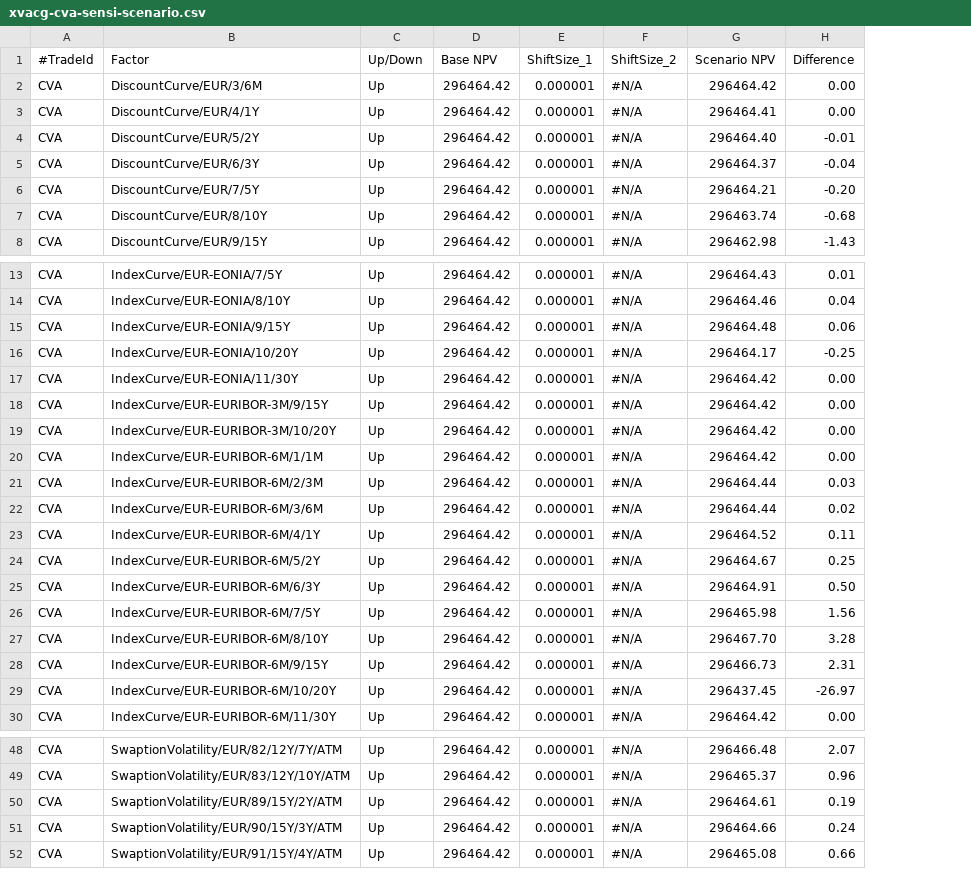
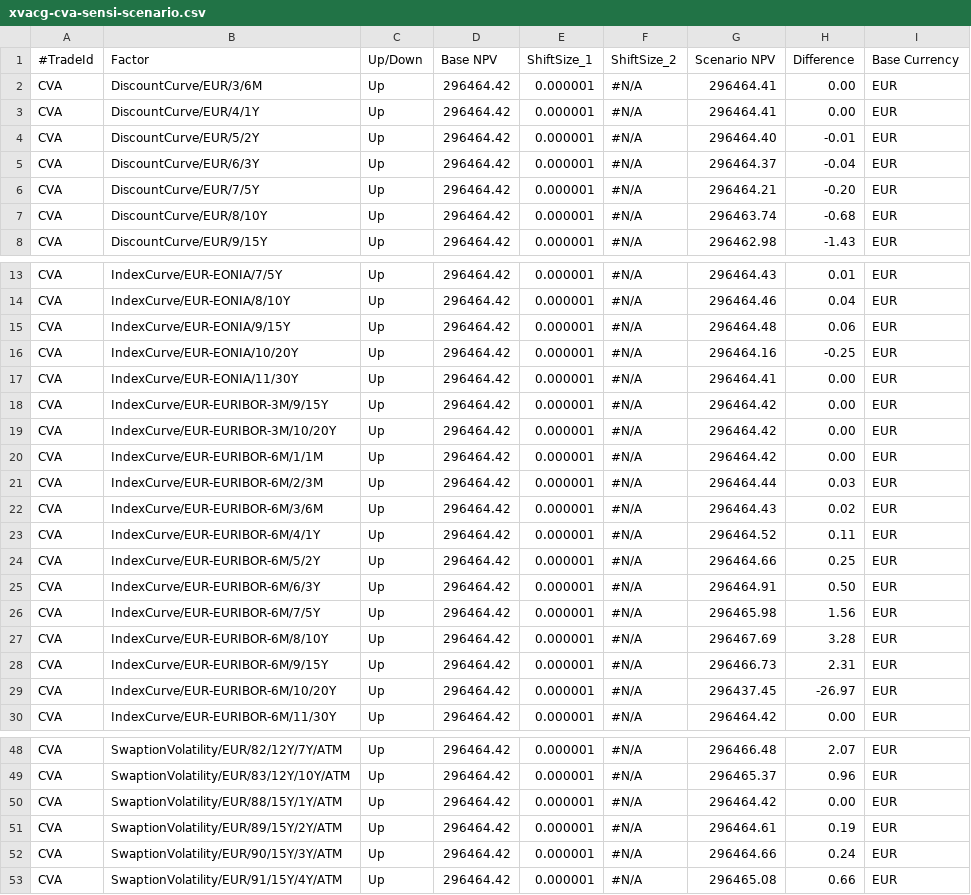
Before and after one commit to OpenSourceRisk/Engine, a CSV file: Examples/Performance/ExpectedOutput/cvasensi/ad/xvacg-cva-sensi-scenario.csv, drawn as a sheet; only a part is shown, gaps mark what is left out; the diff covers the shown part only; the diff names each change by its address in the sheet, - before the commit and + after, or states it on an @@ line.

```diff
--- a/Examples/Performance/ExpectedOutput/cvasensi/ad/xvacg-cva-sensi-scenario.csv
+++ b/Examples/Performance/ExpectedOutput/cvasensi/ad/xvacg-cva-sensi-scenario.csv
+column I (Base Currency), rows 2-8: all EUR; rows 13-30: all EUR; rows 48-49: EUR | EUR; rows 51-53: all EUR
-G2 (Scenario NPV): 296464.42
+G2 (Scenario NPV): 296464.41
-G16 (Scenario NPV): 296464.17
+G16 (Scenario NPV): 296464.16
-G17 (Scenario NPV): 296464.42
+G17 (Scenario NPV): 296464.41
-G22 (Scenario NPV): 296464.44
+G22 (Scenario NPV): 296464.43
-G24 (Scenario NPV): 296464.67
+G24 (Scenario NPV): 296464.66
-G27 (Scenario NPV): 296467.70
+G27 (Scenario NPV): 296467.69
+row 50: CVA | SwaptionVolatility/EUR/88/15Y/1Y/ATM | Up | 296464.42 | 0.000001 | #N/A | 296464.42 | 0.00 | EUR
```
Also changed, not shown: 1 edited cell elsewhere in this file, Examples/MarketRisk/ExpectedOutput/SensiSmile/Surface/scenario_fullSurface.csv, Examples/Performance/ExpectedOutput/cvasensi/bump/xvacg-cva-sensi-scenario.csv, 26 other files.
